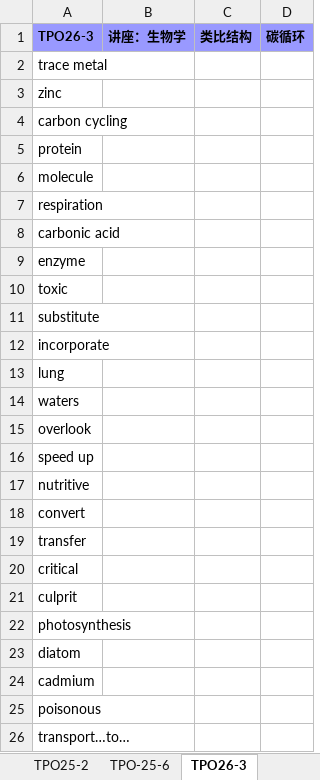
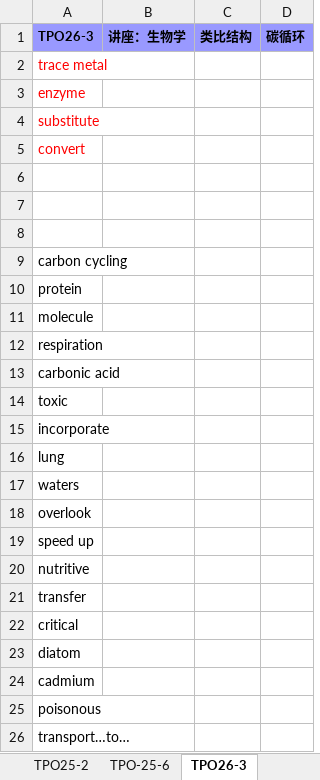
Before and after one commit to HiJody/TOFEL_STUDY, an Excel workbook: TPO_听力_生词_1-1生物学.xlsm, sheet TPO26-3, drawn as a sheet; only a part is shown; values as stored, in another font and other column widths than the file's, no borders; removed rows and columns are numbered as before the commit, all else as after; the diff names each change by its address in the sheet, - before the commit and + after, or states it on an @@ line.

```diff
--- a/TPO_听力_生词_1-1生物学.xlsm (sheet TPO26-3)
+++ b/TPO_听力_生词_1-1生物学.xlsm (sheet TPO26-3)
-A2:A3 text colour: black
+A2:A3 text colour: #FF0000
-A3 (TPO26-3): zinc
+A3 (TPO26-3): enzyme
@@ row 11 moved to row 4: substitute @@
@@ row 18 moved to row 5: convert @@
+row 6: (empty)
+row 7: (empty)
+row 8: (empty)
-row 9: enzyme
-row 21: culprit
-row 22: photosynthesis
```
Also changed, not shown: sheet TPO2-3, sheet TPO4-2, sheet 总表, sheet TPO1-6.
